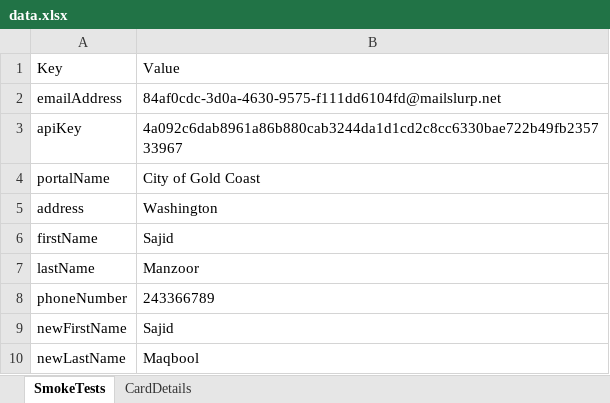
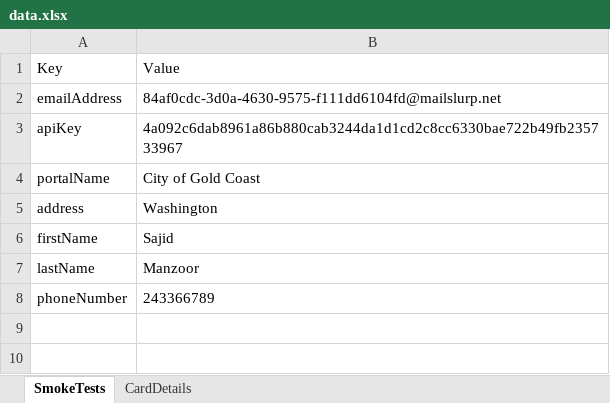
Before and after one commit to SajidManzoor/FlexiSkip-Automation, an Excel workbook: data.xlsx, sheet SmokeTests, drawn as a sheet; values as stored, in another font and other column widths than the file's, no borders; the diff names each change by its address in the sheet, - before the commit and + after, or states it on an @@ line.

```diff
--- a/data.xlsx (sheet SmokeTests)
+++ b/data.xlsx (sheet SmokeTests)
-row 9: newFirstName | Sajid
-row 10: newLastName | Maqbool
```
Also changed, not shown: 5 other files.
